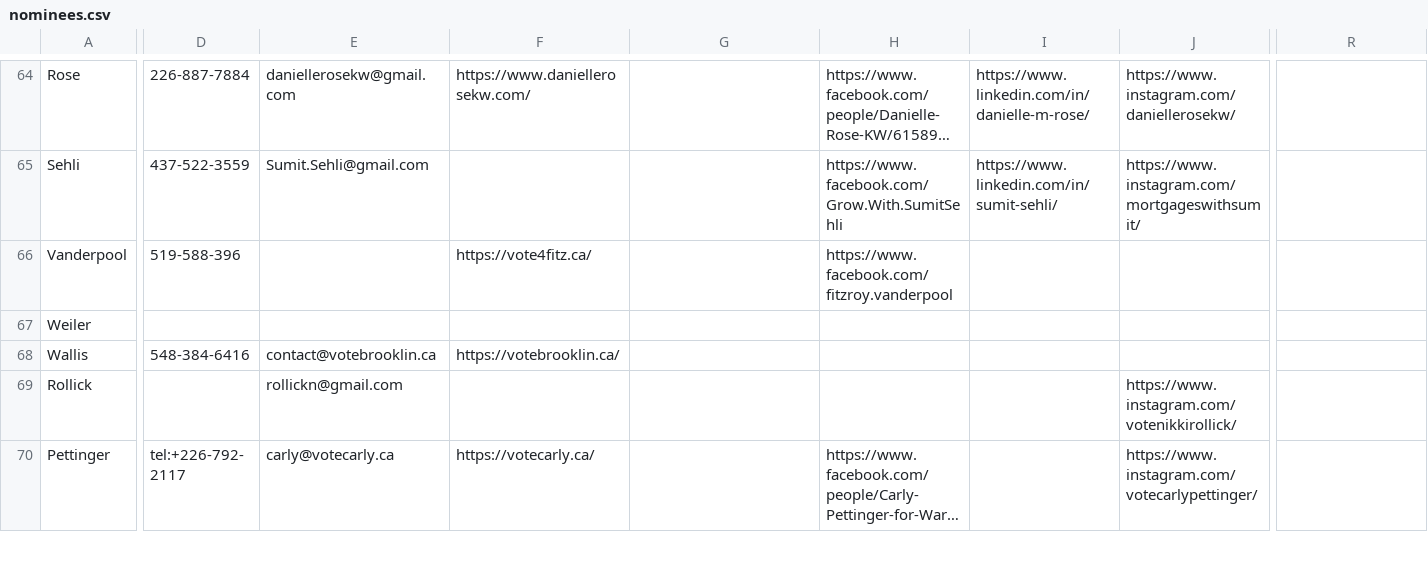
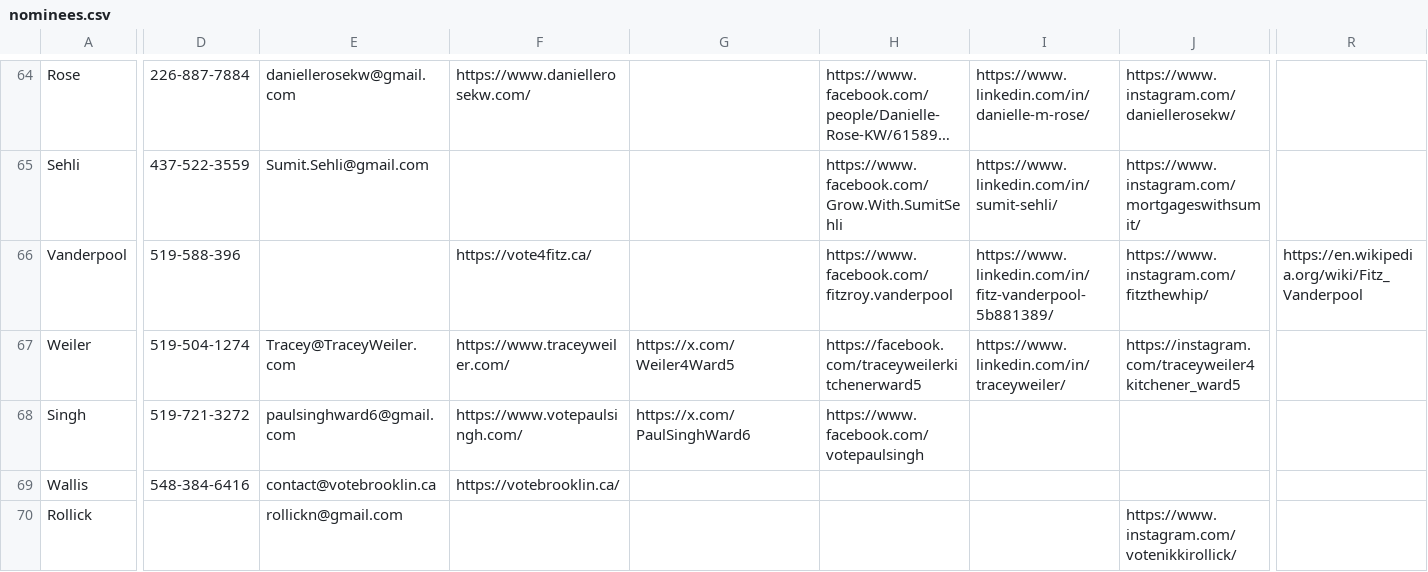
Before and after one commit to CivicTechWR/WRVotesPlaceholder, a CSV file: docs/_data/sync/nominees.csv, drawn as a sheet; only a part is shown, gaps mark what is left out; the shorter side is filled out with more unchanged rows; long unchanged cells end in …; rows hold the shown columns only; the diff covers the shown part only; the diff names each change by its address in the sheet, - before the commit and + after, or states it on an @@ line.

Commit message:
Auto-commit: updated nominees.csv from Google Docs

```diff
--- a/docs/_data/sync/nominees.csv
+++ b/docs/_data/sync/nominees.csv
-I66: (empty)
+I66: https://www.linkedin.com/in/fitz-vanderpool-5b881389/
-J66: (empty)
+J66: https://www.instagram.com/fitzthewhip/
-R66: (empty)
+R66: https://en.wikipedia.org/wiki/Fitz_Vanderpool
-D67: (empty)
+D67: 519-504-1274
-E67: (empty)
+E67: Tracey@TraceyWeiler.com
-F67: (empty)
+F67: https://www.traceyweiler.com/
-G67: (empty)
+G67: https://x.com/Weiler4Ward5
-H67: (empty)
+H67: https://facebook.com/traceyweilerkitchenerward5
-I67: (empty)
+I67: https://www.linkedin.com/in/traceyweiler/
-J67: (empty)
+J67: https://instagram.com/traceyweiler4kitchener_ward5
+row 68: Singh | 519-721-3272 | paulsinghward6@gmail.com | https://www.votepaulsingh.com/ | https://x.com/PaulSinghWard6 | https://www.facebook.com/votepaulsingh
```
Also changed, not shown: 2 edited cells elsewhere in this file.
